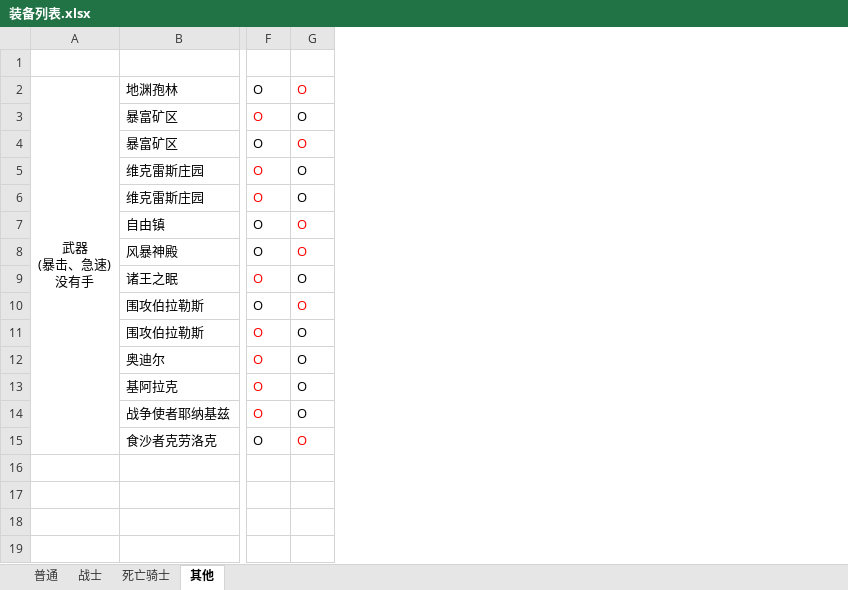
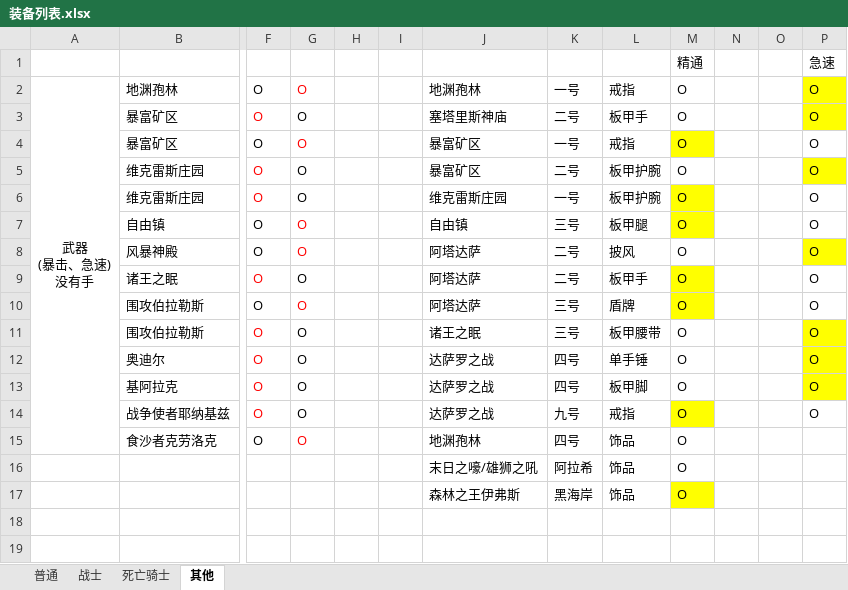
Before and after one commit to z3214965/WOW, an Excel workbook: 配置/装备列表.xlsx, sheet 其他, drawn as a sheet; only a part is shown, gaps mark what is left out; values as stored, in another font and other column widths than the file's, no borders; rows hold the shown columns only; the diff names each change by its address in the sheet, - before the commit and + after, or states it on an @@ line.

```diff
--- a/配置/装备列表.xlsx (sheet 其他)
+++ b/配置/装备列表.xlsx (sheet 其他)
+column H, empty
+column I, empty
+column J, rows 2-17: 地渊孢林 | 塞塔里斯神庙 | 暴富矿区 | 暴富矿区 | 维克雷斯庄园 | 自由镇 | 阿塔达萨 | 阿塔达萨 | 阿塔达萨 | 诸王之眠 | 达萨罗之战 | 达萨罗之战 | 达萨罗之战 | 地渊孢林 | 末日之嚎/雄狮之吼 | 森林之王伊弗斯
+column K, rows 2-17: 一号 | 二号 | 一号 | 二号 | 一号 | 三号 | 二号 | 二号 | 三号 | 三号 | 四号 | 四号 | 九号 | 四号 | 阿拉希 | 黑海岸
+column L, rows 2-17: 戒指 | 板甲手 | 戒指 | 板甲护腕 | 板甲护腕 | 板甲腿 | 披风 | 板甲手 | 盾牌 | 板甲腰带 | 单手锤 | 板甲脚 | 戒指 | 饰品 | 饰品 | 饰品
+column M, rows 1-17: 精通 | O | O | O | O | O | O | O | O | O | O | O | O | O | O | O | O
+column N, empty
+column O, empty
+column P, rows 1-14: 急速 | O | O | O | O | O | O | O | O | O | O | O | O | O
-row 1: (empty)
+row 1:  |  |  |  |  |  |  |  |  | 精通 |  |  | 急速
-row 16: (empty)
+row 16:  |  |  |  |  |  | 末日之嚎/雄狮之吼 | 阿拉希 | 饰品 | O
-row 17: (empty)
+row 17:  |  |  |  |  |  | 森林之王伊弗斯 | 黑海岸 | 饰品 | O
```
Also changed, not shown: sheet 战士, sheet 普通, hidden cells.
